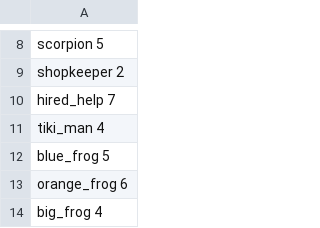
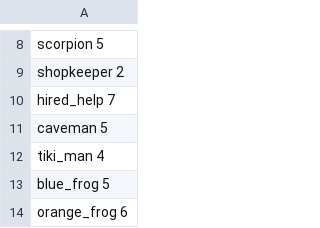
Before and after one commit to daveknippers/KaliRoulette, a CSV file: i_hate_snakes/intialOdds.csv, drawn as a sheet; only a part is shown, gaps mark what is left out; the shorter side is filled out with more unchanged rows; the diff names each change by its address in the sheet, - before the commit and + after, or states it on an @@ line.

```diff
--- a/i_hate_snakes/intialOdds.csv
+++ b/i_hate_snakes/intialOdds.csv
+row 11: caveman 5
```
Also changed, not shown: i_hate_snakes/death_list.csv, 1 other file.
